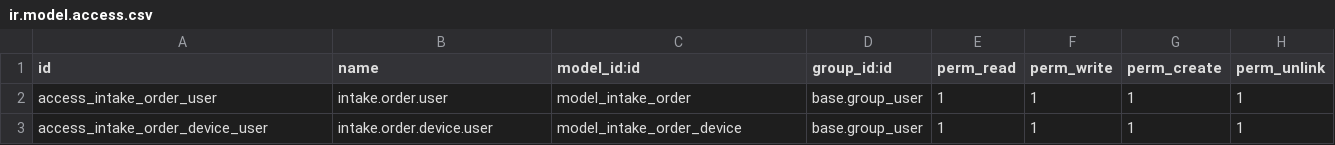
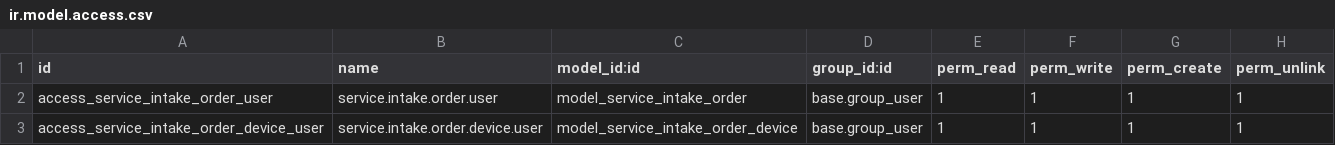
Before and after one commit to cbusillo/odoo-ai, a CSV file: addons/cm_intake/security/ir.model.access.csv, drawn as a sheet.

Commit message:
cm_intake: align service intake models

```diff
--- a/addons/cm_intake/security/ir.model.access.csv
+++ b/addons/cm_intake/security/ir.model.access.csv
@@ -1,3 +1,3 @@
 id,name,model_id:id,group_id:id,perm_read,perm_write,perm_create,perm_unlink
-access_intake_order_user,intake.order.user,model_intake_order,base.group_user,1,1,1,1
-access_intake_order_device_user,intake.order.device.user,model_intake_order_device,base.group_user,1,1,1,1
+access_service_intake_order_user,service.intake.order.user,model_service_intake_order,base.group_user,1,1,1,1
+access_service_intake_order_device_user,service.intake.order.device.user,model_service_intake_order_device,base.group_user,1,1,1,1
```
Also changed, not shown: 6 other files.
